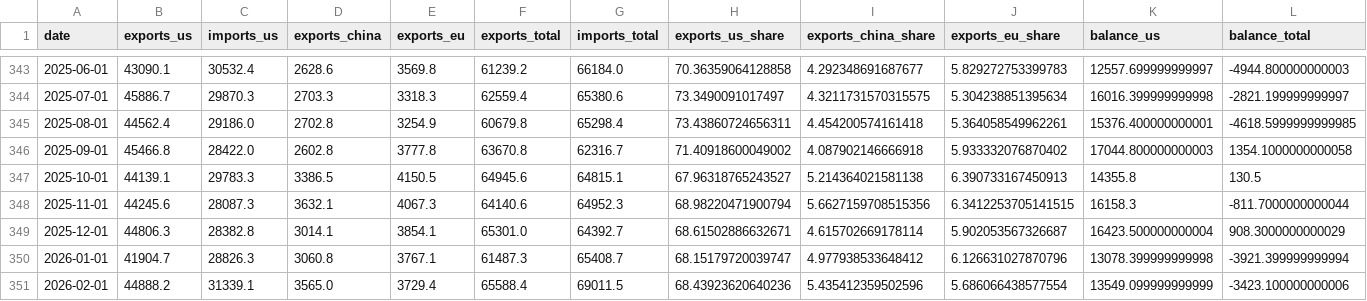
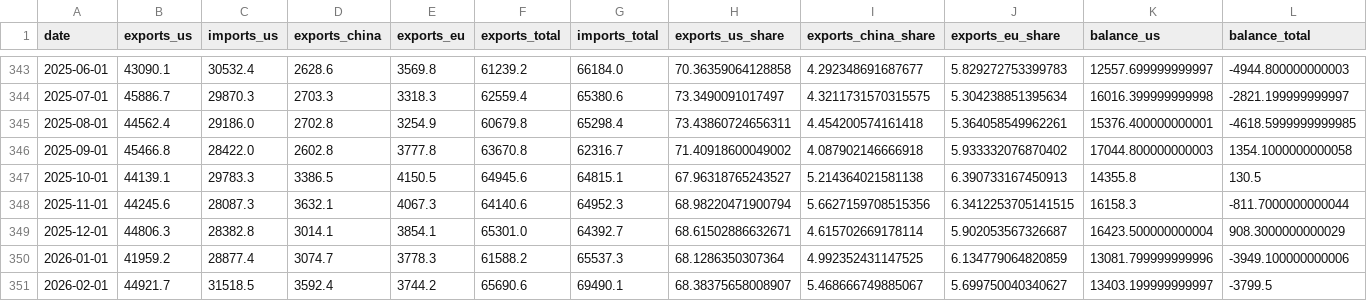
Before and after one commit to CanadaObservatory/CanadaDataObs, a CSV file: data/economics/statcan_trade_us.csv, drawn as a sheet; only a part is shown, gaps mark what is left out; the diff covers the shown part only; the diff names each change by its address in the sheet, - before the commit and + after, or states it on an @@ line.

```diff
--- a/data/economics/statcan_trade_us.csv
+++ b/data/economics/statcan_trade_us.csv
-B350 (exports_us): 41904.7
+B350 (exports_us): 41959.2
-C350 (imports_us): 28826.3
+C350 (imports_us): 28877.4
-D350 (exports_china): 3060.8
+D350 (exports_china): 3074.7
-E350 (exports_eu): 3767.1
+E350 (exports_eu): 3778.3
-F350 (exports_total): 61487.3
+F350 (exports_total): 61588.2
-G350 (imports_total): 65408.7
+G350 (imports_total): 65537.3
-H350 (exports_us_share): 68.15179720039747
+H350 (exports_us_share): 68.1286350307364
-I350 (exports_china_share): 4.977938533648412
+I350 (exports_china_share): 4.992352431147525
-J350 (exports_eu_share): 6.126631027870796
+J350 (exports_eu_share): 6.134779064820859
-K350 (balance_us): 13078.399999999998
+K350 (balance_us): 13081.799999999996
-L350 (balance_total): -3921.399999999994
+L350 (balance_total): -3949.100000000006
-B351 (exports_us): 44888.2
+B351 (exports_us): 44921.7
-C351 (imports_us): 31339.1
+C351 (imports_us): 31518.5
-D351 (exports_china): 3565.0
+D351 (exports_china): 3592.4
-E351 (exports_eu): 3729.4
+E351 (exports_eu): 3744.2
-F351 (exports_total): 65588.4
+F351 (exports_total): 65690.6
-G351 (imports_total): 69011.5
+G351 (imports_total): 69490.1
-H351 (exports_us_share): 68.43923620640236
+H351 (exports_us_share): 68.38375658008907
-I351 (exports_china_share): 5.435412359502596
+I351 (exports_china_share): 5.468666749885067
-J351 (exports_eu_share): 5.686066438577554
+J351 (exports_eu_share): 5.699750040340627
-K351 (balance_us): 13549.099999999999
+K351 (balance_us): 13403.199999999997
-L351 (balance_total): -3423.100000000006
+L351 (balance_total): -3799.5
```
Also changed, not shown: 1 added row and 26 edited cells elsewhere in this file, data/economics/boc_bond_yields.csv, data/economics/boc_exchange_rates.csv, 51 other files.
